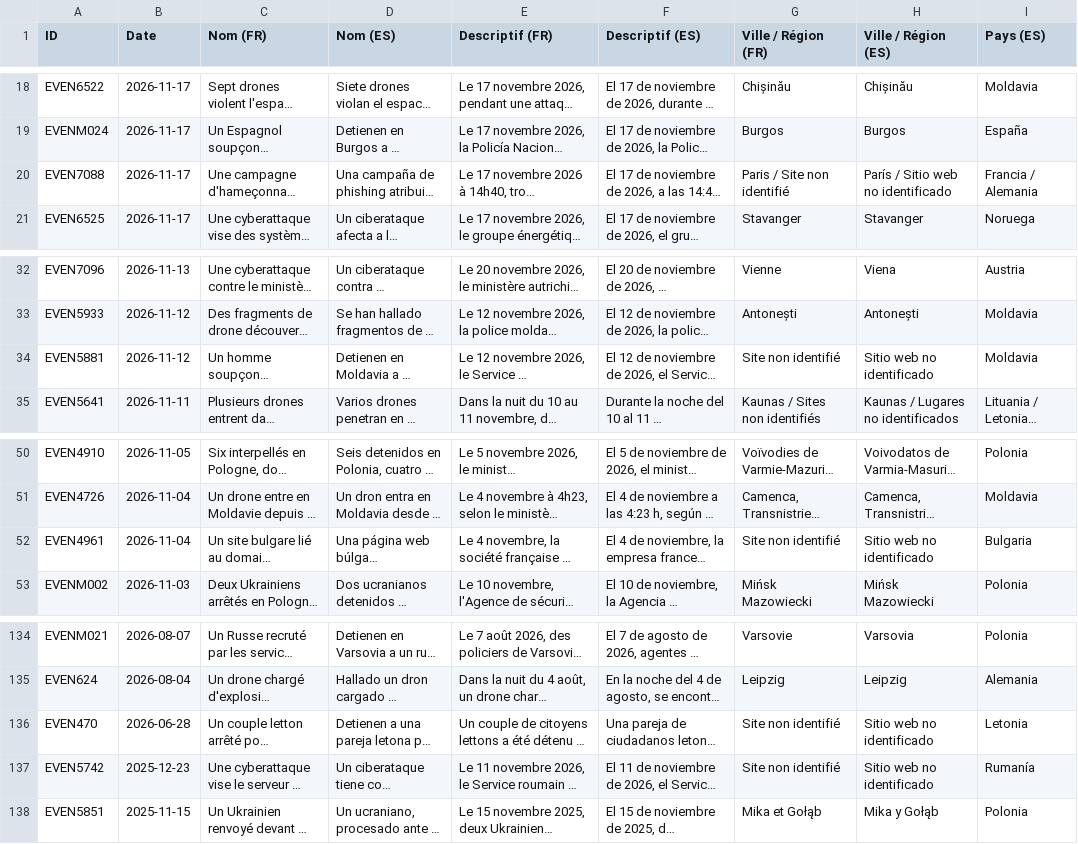
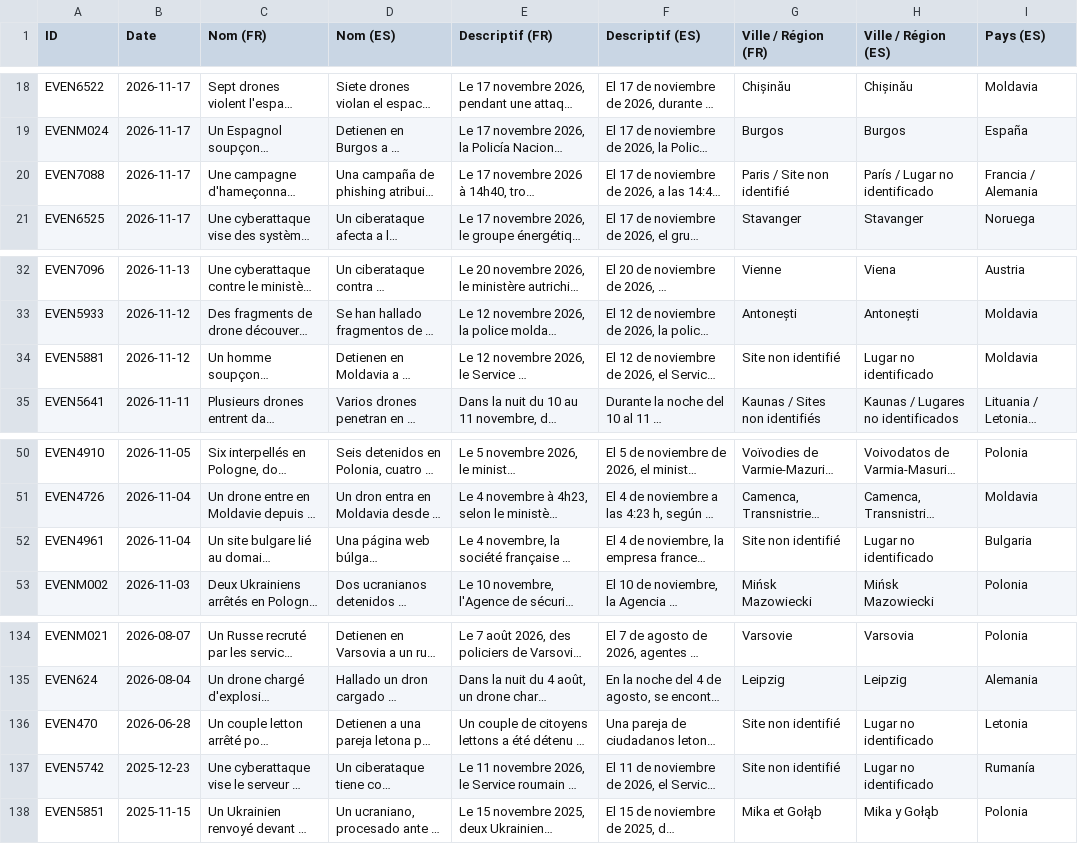
Before and after one commit to GC-GEG/obs_russie, a CSV file: traductions-es.csv, drawn as a sheet; only a part is shown, gaps mark what is left out; long unchanged cells end in …; the diff names each change by its address in the sheet, - before the commit and + after, or states it on an @@ line.

Commit message:
Traduction ES : « Lugar no identificado » au lieu de « Sitio web no identificado »
EVEN470, EVEN4961, EVEN5742, EVEN5881 et EVEN7088 (« París / Lugar no identificado »), via translations/corrections.json.

```diff
--- a/traductions-es.csv
+++ b/traductions-es.csv
-H20 (Ville / Région (ES)): París / Sitio web no identificado
+H20 (Ville / Région (ES)): París / Lugar no identificado
-H34 (Ville / Région (ES)): Sitio web no identificado
+H34 (Ville / Région (ES)): Lugar no identificado
-H52 (Ville / Région (ES)): Sitio web no identificado
+H52 (Ville / Région (ES)): Lugar no identificado
-H136:H137 (Ville / Région (ES)): Sitio web no identificado
+H136:H137 (Ville / Région (ES)): Lugar no identificado
```
Also changed, not shown: 2 other files.
